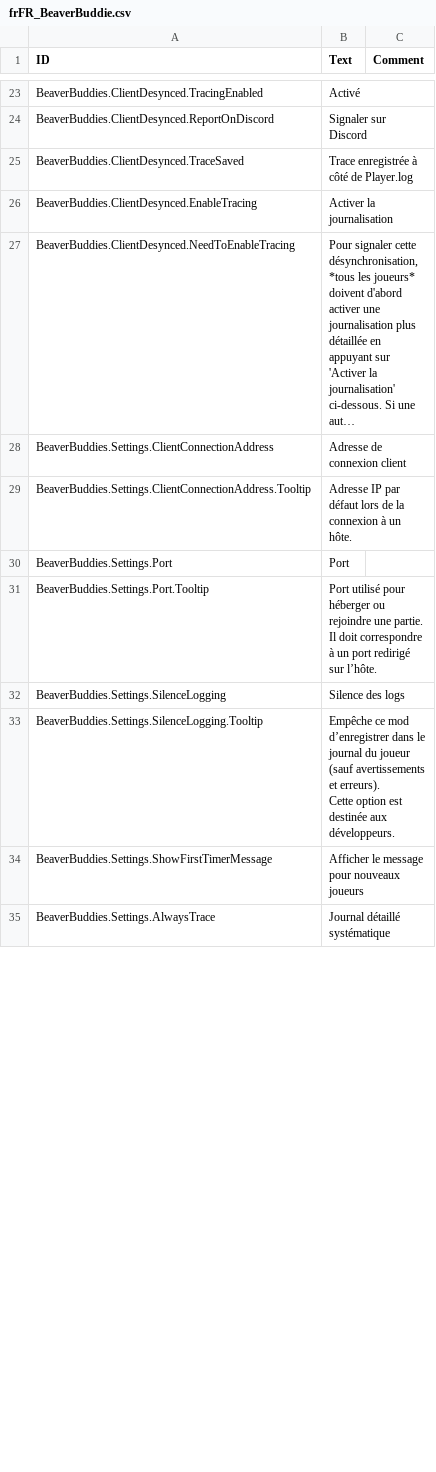
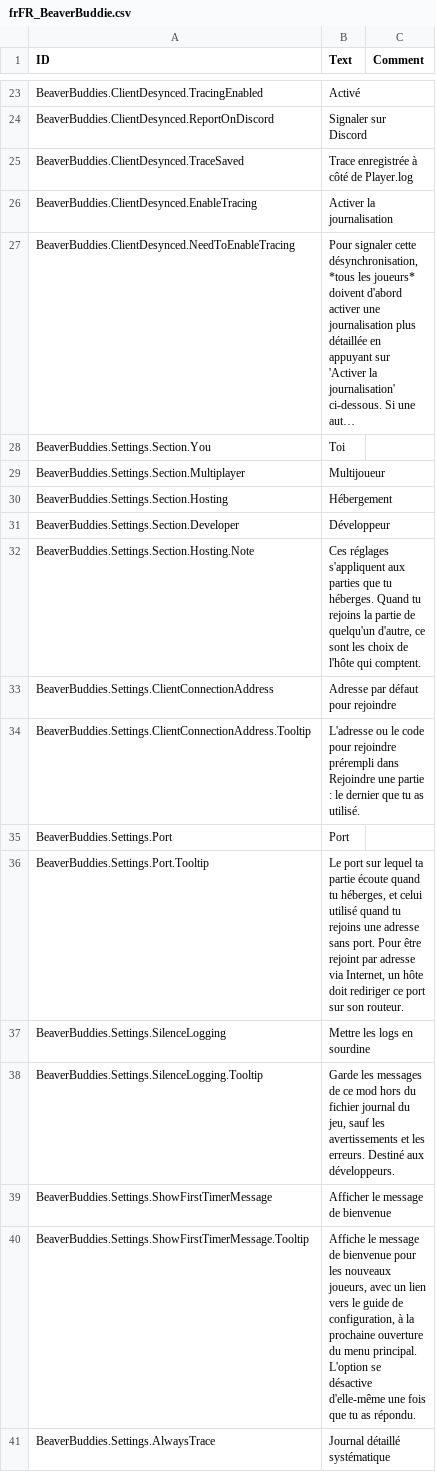
Before and after one commit to Allenator/BeaverBuddies-CoOp-PvP-Edition, a CSV file: BeaverBuddies/Localizations/frFR_BeaverBuddie.csv, drawn as a sheet; only a part is shown, gaps mark what is left out; long unchanged cells end in …; addresses are those after the commit; ↵ is a line break in a cell; the diff covers the shown part only; the diff names each change by its address in the sheet, - before the commit and + after, or states it on an @@ line.

```diff
--- a/BeaverBuddies/Localizations/frFR_BeaverBuddie.csv
+++ b/BeaverBuddies/Localizations/frFR_BeaverBuddie.csv
+row 28: BeaverBuddies.Settings.Section.You | Toi
+row 29: BeaverBuddies.Settings.Section.Multiplayer | Multijoueur
+row 30: BeaverBuddies.Settings.Section.Hosting | Hébergement
+row 31: BeaverBuddies.Settings.Section.Developer | Développeur
+row 32: BeaverBuddies.Settings.Section.Hosting.Note | Ces réglages s'appliquent aux parties que tu héberges. Quand tu rejoins la partie de quelqu'un d'autre, ce sont les choix de l'hôte qui comptent.
-B33 (Text): Adresse de connexion client
+B33 (Text): Adresse par défaut pour rejoindre
-B34 (Text): Adresse IP par défaut lors de la connexion à un hôte.
+B34 (Text): L'adresse ou le code pour rejoindre prérempli dans Rejoindre une partie : le dernier que tu as utilisé.
-B36 (Text): Port utilisé pour héberger ou rejoindre une partie. Il doit correspondre à un port redirigé sur l’hôte.
+B36 (Text): Le port sur lequel ta partie écoute quand tu héberges, et celui utilisé quand tu rejoins une adresse sans port. Pour être rejoint par adresse via Internet, un hôte doit rediriger ce port sur son routeur.
-B37 (Text): Silence des logs
+B37 (Text): Mettre les logs en sourdine
-B38 (Text): Empêche ce mod d’enregistrer dans le journal du joueur (sauf avertissements et erreurs). ↵ Cette option est destinée aux développeurs.
+B38 (Text): Garde les messages de ce mod hors du fichier journal du jeu, sauf les avertissements et les erreurs. Destiné aux développeurs.
-B39 (Text): Afficher le message pour nouveaux joueurs
+B39 (Text): Afficher le message de bienvenue
+row 40: BeaverBuddies.Settings.ShowFirstTimerMessage.Tooltip | Affiche le message de bienvenue pour les nouveaux joueurs, avec un lien vers le guide de configuration, à la prochaine ouverture du menu principal. L'option se désactive d'elle-même une fois que tu as répondu.
```
Also changed, not shown: 19 edited cells elsewhere in this file, BeaverBuddies/Localizations/itIT_BeaverBuddie.csv, BeaverBuddies/Localizations/jaJP_BeaverBuddie.csv, 15 other files.
